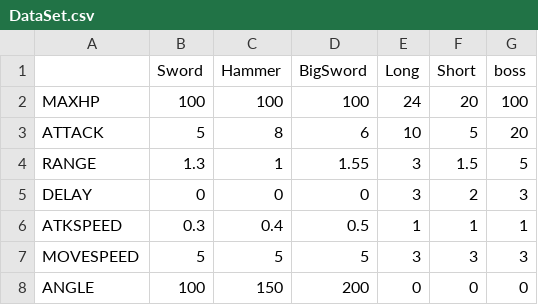
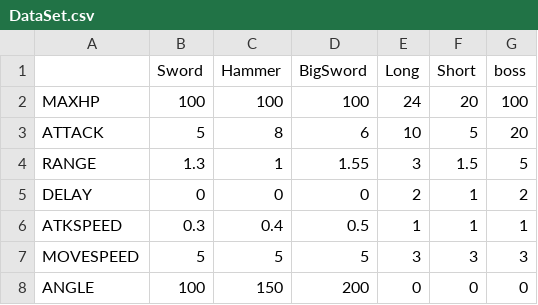
Before and after one commit to Dripmaster/dnfProject, a CSV file: Assets/Data/DataSet.csv, drawn as a sheet.

```diff
--- a/Assets/Data/DataSet.csv
+++ b/Assets/Data/DataSet.csv
@@ -4,3 +4,3 @@ ATTACK,5,8,6,10,5,20
 RANGE,1.3,1,1.55,3,1.5,5
-DELAY,0,0,0,3,2,3
+DELAY,0,0,0,2,1,2
 ATKSPEED,0.3,0.4,0.5,1,1,1
```
Also changed, not shown: 10 other files.
